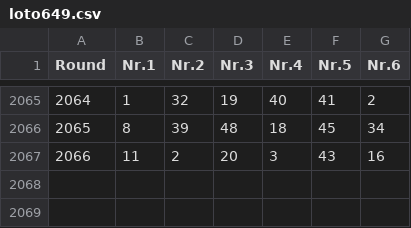
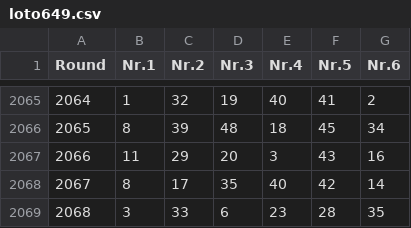
Before and after one commit to Geo07git/Loto535, a CSV file: loto649.csv, drawn as a sheet; only a part is shown, gaps mark what is left out.

Commit message:
Add files via upload

```diff
--- a/loto649.csv
+++ b/loto649.csv
@@ -2066,2 +2066,4 @@ Round,Nr.1,Nr.2,Nr.3,Nr.4,Nr.5,Nr.6
 2065,8,39,48,18,45,34
-2066,11,2,20,3,43,16
+2066,11,29,20,3,43,16
+2067,8,17,35,40,42,14
+2068,3,33,6,23,28,35
```
